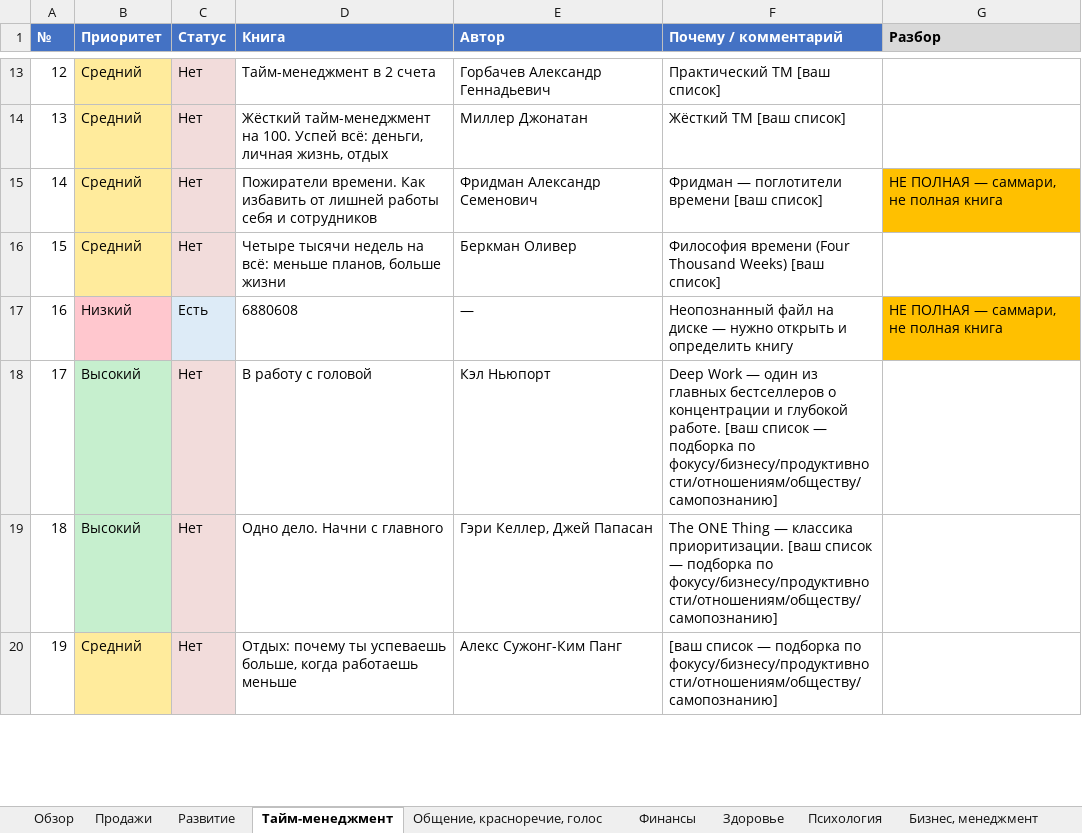
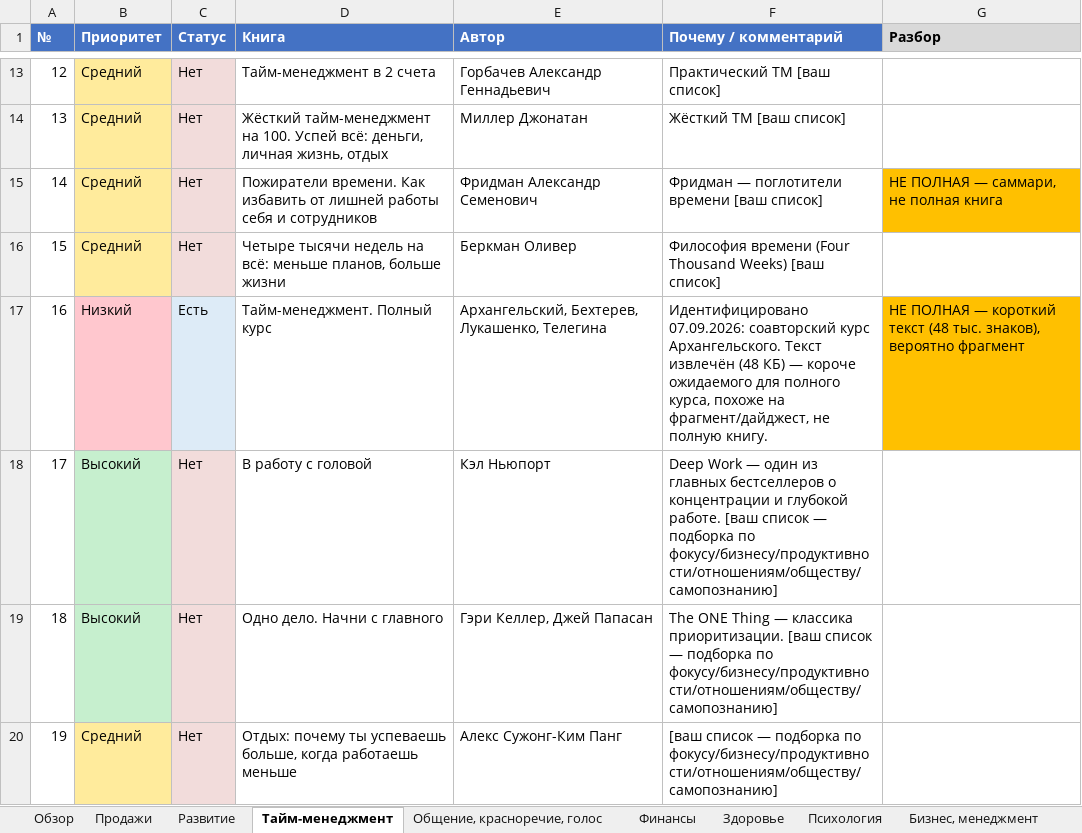
Before and after one commit to lancelot2719-lang/EgOProjects, an Excel workbook: Книги/Рейтинг книг по темам (проверено).xlsx, sheet Тайм-менеджмент, drawn as a sheet; only a part is shown, gaps mark what is left out; values as stored, in another font and other column widths than the file's, no borders; the diff names each change by its address in the sheet, - before the commit and + after, or states it on an @@ line.

```diff
--- a/Книги/Рейтинг книг по темам (проверено).xlsx (sheet Тайм-менеджмент)
+++ b/Книги/Рейтинг книг по темам (проверено).xlsx (sheet Тайм-менеджмент)
-D17 (Книга): 6880608
+D17 (Книга): Тайм-менеджмент. Полный курс
-E17 (Автор): —
+E17 (Автор): Архангельский, Бехтерев, Лукашенко, Телегина
-F17 (Почему / комментарий): Неопознанный файл на диске — нужно открыть и определить книгу
+F17 (Почему / комментарий): Идентифицировано 07.09.2026: соавторский курс Архангельского. Текст извлечён (48 КБ) — короче ожидаемого для полного курса, похоже на фрагмент/дайджест, не полную книгу.
-G17 (Разбор): …ПОЛНАЯ — саммари, не полная книга
+G17 (Разбор): …ПОЛНАЯ — короткий текст (48 тыс. знаков), вероятно фрагмент
```
Also changed, not shown: sheet Развитие, 11 other files.
